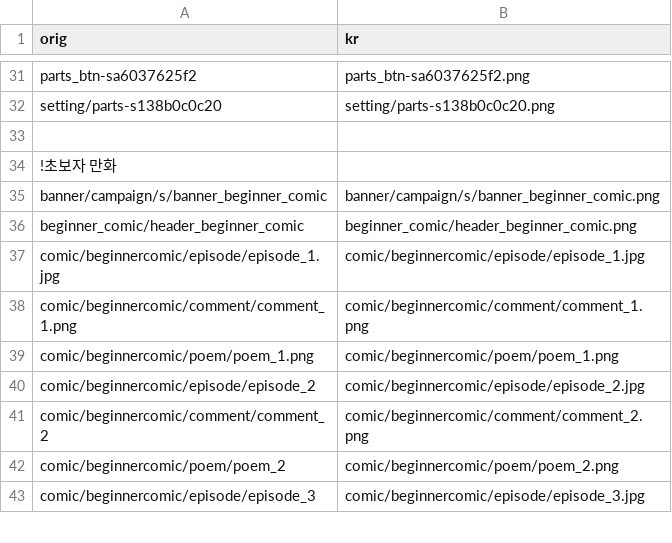
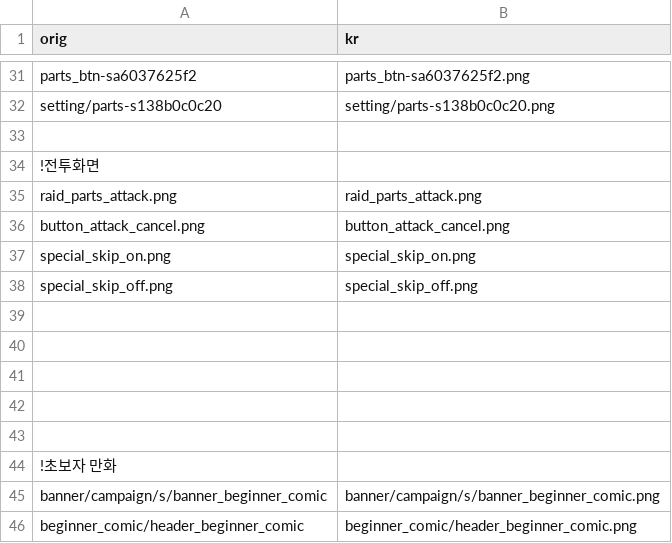
Before and after one commit to gbfkor/gbfkor.github.io, a CSV file: _data/image.csv, drawn as a sheet; only a part is shown, gaps mark what is left out; the shorter side is filled out with more unchanged rows; the diff names each change by its address in the sheet, - before the commit and + after, or states it on an @@ line.

Commit message:
2021-01-23 GMT17:39:46

```diff
--- a/_data/image.csv
+++ b/_data/image.csv
+row 34: !전투화면
+row 35: raid_parts_attack.png | raid_parts_attack.png
+row 36: button_attack_cancel.png | button_attack_cancel.png
+row 37: special_skip_on.png | special_skip_on.png
+row 38: special_skip_off.png | special_skip_off.png
+row 39: (empty)
+row 40: (empty)
+row 41: (empty)
+row 42: (empty)
+row 43: (empty)
```
